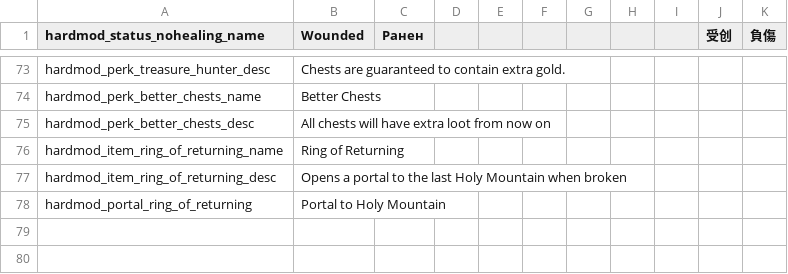
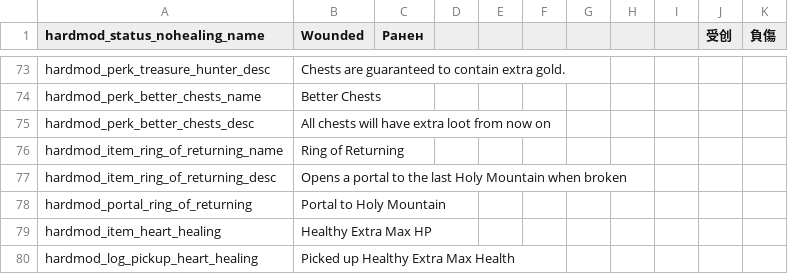
Before and after one commit to Conga0/noita.hardmod, a CSV file: files/standard.csv, drawn as a sheet; only a part is shown, gaps mark what is left out.

```diff
--- a/files/standard.csv
+++ b/files/standard.csv
@@ -78 +78,3 @@ hardmod_item_ring_of_returning_desc,Opens a portal to the last Holy Mountain whe
 hardmod_portal_ring_of_returning,Portal to Holy Mountain,,,,,,,,,,,,,
+hardmod_item_heart_healing,Healthy Extra Max HP,,,,,,,,,,,,,
+hardmod_log_pickup_heart_healing,Picked up Healthy Extra Max Health,,,,,,,,,,,,,
```
Also changed, not shown: 8 other files.
